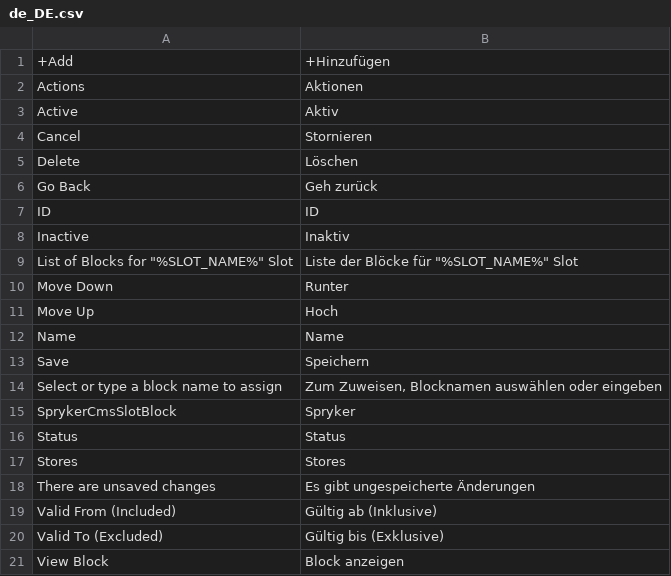
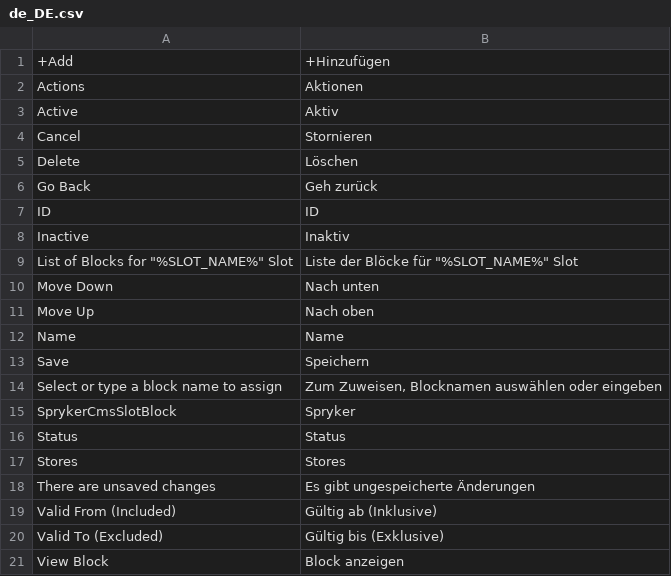
Before and after one commit to spryker/cms-slot-block-gui, a CSV file: data/translation/Zed/de_DE.csv, drawn as a sheet.

Commit message:
PS-9975 Partially added translations

```diff
--- a/data/translation/Zed/de_DE.csv
+++ b/data/translation/Zed/de_DE.csv
@@ -9,4 +9,4 @@ Inactive,Inaktiv
 "List of Blocks for ""%SLOT_NAME%"" Slot","Liste der Blöcke für ""%SLOT_NAME%"" Slot"
-"Move Down",Runter
-"Move Up",Hoch
+"Move Down","Nach unten"
+"Move Up","Nach oben"
 Name,Name
```
